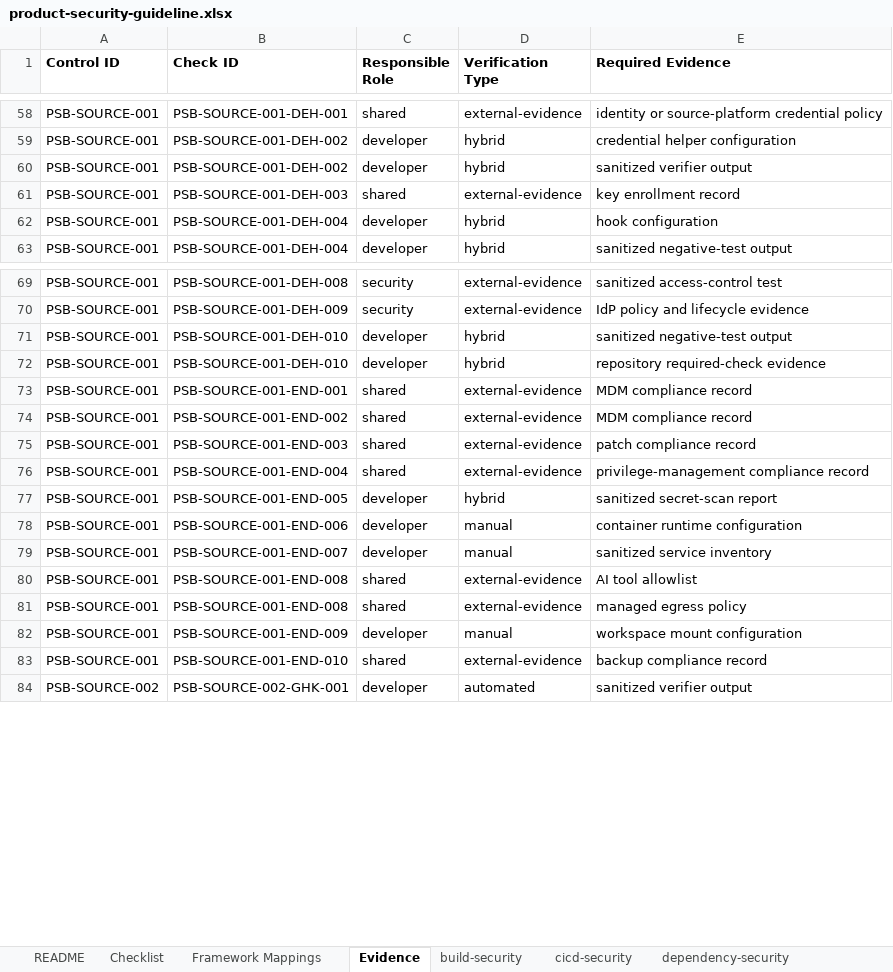
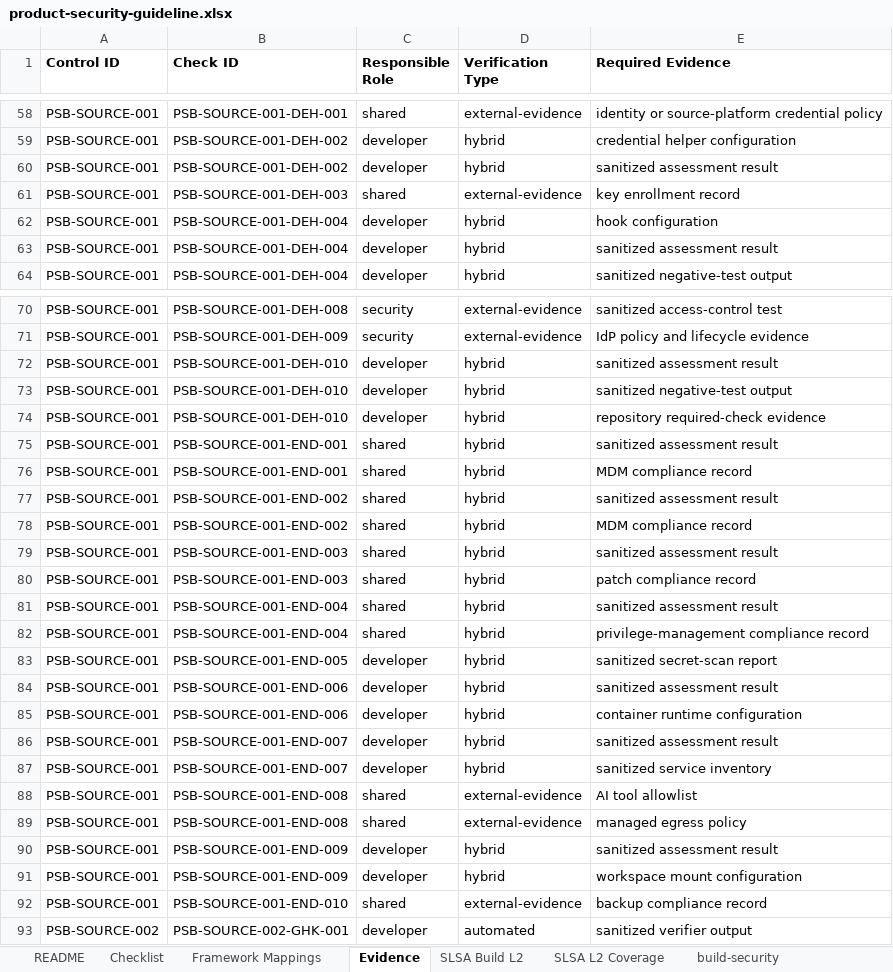
Before and after one commit to DharmaDoll/product-security-controls, an Excel workbook: generated/checklists/product-security-guideline.xlsx, sheet Evidence, drawn as a sheet; only a part is shown, gaps mark what is left out; values as stored, in another font and other column widths than the file's, no borders; addresses are those after the commit; the diff names each change by its address in the sheet, - before the commit and + after, or states it on an @@ line.

Commit message:
feat: add endpoint assessment and SLSA L2 planning

```diff
--- a/generated/checklists/product-security-guideline.xlsx (sheet Evidence)
+++ b/generated/checklists/product-security-guideline.xlsx (sheet Evidence)
+sheet tab: SLSA Build L2
+sheet tab: SLSA L2 Coverage
-E60 (Required Evidence): sanitized verifier output
+E60 (Required Evidence): sanitized assessment result
+row 63: PSB-SOURCE-001 | PSB-SOURCE-001-DEH-004 | developer | hybrid | sanitized assessment result
+row 72: PSB-SOURCE-001 | PSB-SOURCE-001-DEH-010 | developer | hybrid | sanitized assessment result
+row 75: PSB-SOURCE-001 | PSB-SOURCE-001-END-001 | shared | hybrid | sanitized assessment result
-D76 (Verification Type): external-evidence
+D76 (Verification Type): hybrid
+row 77: PSB-SOURCE-001 | PSB-SOURCE-001-END-002 | shared | hybrid | sanitized assessment result
-D78 (Verification Type): external-evidence
+D78 (Verification Type): hybrid
+row 79: PSB-SOURCE-001 | PSB-SOURCE-001-END-003 | shared | hybrid | sanitized assessment result
-D80 (Verification Type): external-evidence
+D80 (Verification Type): hybrid
+row 81: PSB-SOURCE-001 | PSB-SOURCE-001-END-004 | shared | hybrid | sanitized assessment result
-D82 (Verification Type): external-evidence
+D82 (Verification Type): hybrid
+row 84: PSB-SOURCE-001 | PSB-SOURCE-001-END-006 | developer | hybrid | sanitized assessment result
-D85 (Verification Type): manual
+D85 (Verification Type): hybrid
+row 86: PSB-SOURCE-001 | PSB-SOURCE-001-END-007 | developer | hybrid | sanitized assessment result
-D87 (Verification Type): manual
+D87 (Verification Type): hybrid
+row 90: PSB-SOURCE-001 | PSB-SOURCE-001-END-009 | developer | hybrid | sanitized assessment result
-D91 (Verification Type): manual
+D91 (Verification Type): hybrid
```
Also changed, not shown: sheet Checklist, sheet source-protection, sheet Framework Mappings, sheet release-integrity, sheet governance-operations, sheet build-security, 3 more sheets, generated/checklists/product-security-assessment-template.xlsx, 49 other files.
